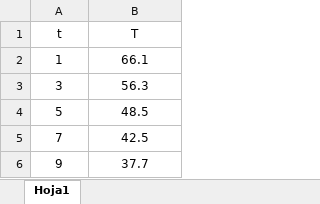
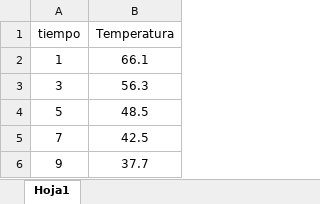
Before and after one commit to lelopezm/SIMatComPy2025, an Excel workbook: Actividades semillero/Enfriamiento de Newton/datos_temperatura.xlsx, sheet Hoja1, drawn as a sheet; values as stored, in another font and other column widths than the file's, no borders; removed rows and columns are numbered as before the commit, all else as after; the diff names each change by its address in the sheet, - before the commit and + after, or states it on an @@ line.

Commit message:
Actualizacion script ajuste de temperaturas

```diff
--- a/Actividades semillero/Enfriamiento de Newton/datos_temperatura.xlsx (sheet Hoja1)
+++ b/Actividades semillero/Enfriamiento de Newton/datos_temperatura.xlsx (sheet Hoja1)
-row 1: t | T
+row 1: tiempo | Temperatura
```
Also changed, not shown: 2 other files.
